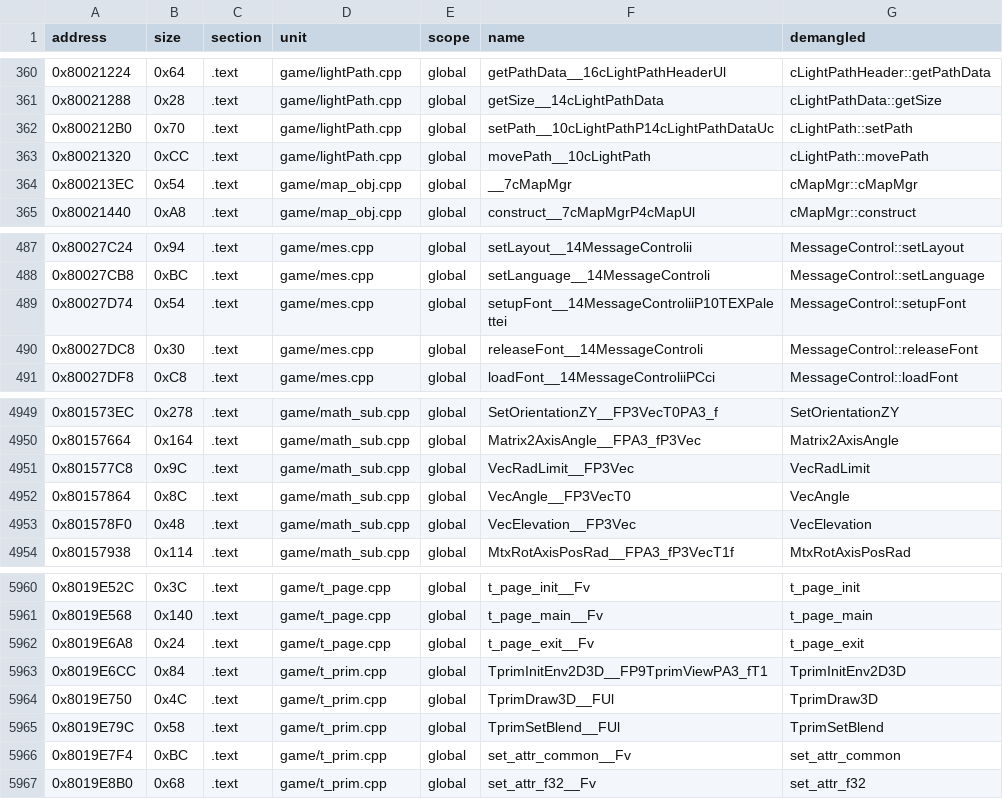
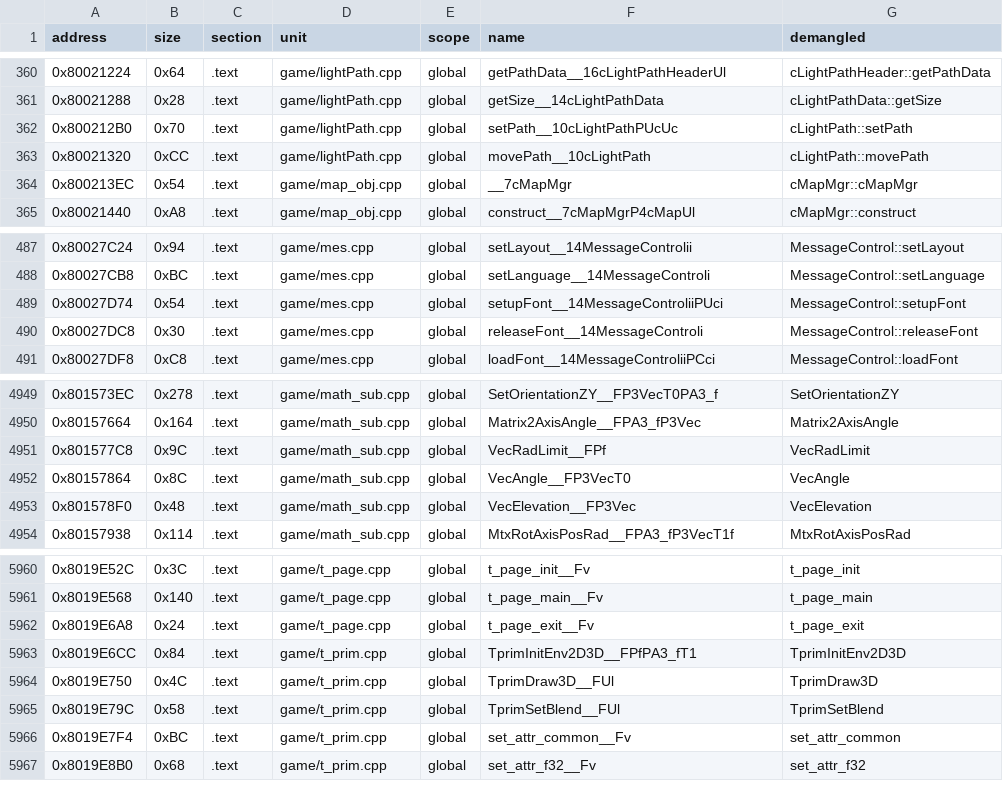
Before and after one commit to Andiweli/RE4, a TSV file: config/G4BE08/sym_map.tsv, drawn as a sheet; only a part is shown, gaps mark what is left out.

Commit message:
lightPath.h: cLightPath/setPath/getPathPtr's own fields -> u8*
- cLightPath::pStart/pCur, cLightMgr::getPathPtr()'s return type,
  and cLightPath::setPath()'s parameter were all cLightPathData*;
  PS2's real cLightPath has pBase/pPtr as plain uint8* and
  setPath()/getPathPtr() match (stdump). cLightPathData itself is
  real and unchanged (still backs cLightPathHeader::getPathData()
  and every genuine "whole path blob" pointer) - only the four
  places tracking a byte-by-byte playback position were wrongly
  routed through it
- LightCtrlWork's own pPath/pPath2 (light.cpp) and the debug tool's
  Light05Work mirror struct (db_light.cpp, fields never actually
  read) follow the same pattern by direct structural analogy, even
  without their own PS2 citation
- math_sub.h: VecRadLimit(Vec*) -> VecRadLimit(f32*): the function
  already treated its argument as flat floats internally
  (f32* p = (f32*) v), and one caller already cast a genuine f32*
  up to Vec* just to call it - matches PS2's float* exactly
- mes.h: MessageControl::setupFont's addr param TEXPalette* -> u8*:
  never dereferenced as a TEXPalette anywhere, immediately re-cast
  internally to MesFontFile*; matches PS2's unsigned char*
- t_prim.h: TprimView/TprimRect eliminated entirely (Vrect/Orect
  are `static float[6]`/`float[4]` on PS2's own symbol table, not
  named structs) - TprimInitEnv2D3D, TprimInitEnv2D, TprimDrawTile2D
  all retyped to f32*, their few named-field accesses (.x/.y/.w/.h/
  .rect/.nearz/.farz) converted to positional indices/memcpy across
  t_prim.cpp, t_util.cpp (both game/tools copies) and t_motseq.cpp
- MesFontFile removed, doesn't exist in PS2, replaced with offset
  reads(!)

```diff
--- a/config/G4BE08/sym_map.tsv
+++ b/config/G4BE08/sym_map.tsv
@@ -361,3 +361,3 @@ address	size	section	unit	scope	name	demangled
 0x80021288	0x28	.text	game/lightPath.cpp	global	getSize__14cLightPathData	cLightPathData::getSize
-0x800212B0	0x70	.text	game/lightPath.cpp	global	setPath__10cLightPathP14cLightPathDataUc	cLightPath::setPath
+0x800212B0	0x70	.text	game/lightPath.cpp	global	setPath__10cLightPathPUcUc	cLightPath::setPath
 0x80021320	0xCC	.text	game/lightPath.cpp	global	movePath__10cLightPath	cLightPath::movePath
@@ -488,3 +488,3 @@ address	size	section	unit	scope	name	demangled
 0x80027CB8	0xBC	.text	game/mes.cpp	global	setLanguage__14MessageControli	MessageControl::setLanguage
-0x80027D74	0x54	.text	game/mes.cpp	global	setupFont__14MessageControliiP10TEXPalettei	MessageControl::setupFont
+0x80027D74	0x54	.text	game/mes.cpp	global	setupFont__14MessageControliiPUci	MessageControl::setupFont
 0x80027DC8	0x30	.text	game/mes.cpp	global	releaseFont__14MessageControli	MessageControl::releaseFont
@@ -4950,3 +4950,3 @@ address	size	section	unit	scope	name	demangled
 0x80157664	0x164	.text	game/math_sub.cpp	global	Matrix2AxisAngle__FPA3_fP3Vec	Matrix2AxisAngle
-0x801577C8	0x9C	.text	game/math_sub.cpp	global	VecRadLimit__FP3Vec	VecRadLimit
+0x801577C8	0x9C	.text	game/math_sub.cpp	global	VecRadLimit__FPf	VecRadLimit
 0x80157864	0x8C	.text	game/math_sub.cpp	global	VecAngle__FP3VecT0	VecAngle
@@ -5962,3 +5962,3 @@ address	size	section	unit	scope	name	demangled
 0x8019E6A8	0x24	.text	game/t_page.cpp	global	t_page_exit__Fv	t_page_exit
-0x8019E6CC	0x84	.text	game/t_prim.cpp	global	TprimInitEnv2D3D__FP9TprimViewPA3_fT1	TprimInitEnv2D3D
+0x8019E6CC	0x84	.text	game/t_prim.cpp	global	TprimInitEnv2D3D__FPfPA3_fT1	TprimInitEnv2D3D
 0x8019E750	0x4C	.text	game/t_prim.cpp	global	TprimDraw3D__FUl	TprimDraw3D
```
Also changed, not shown: 22 other files.
